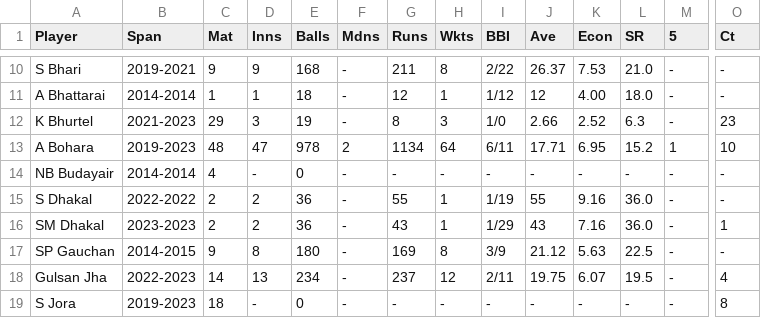
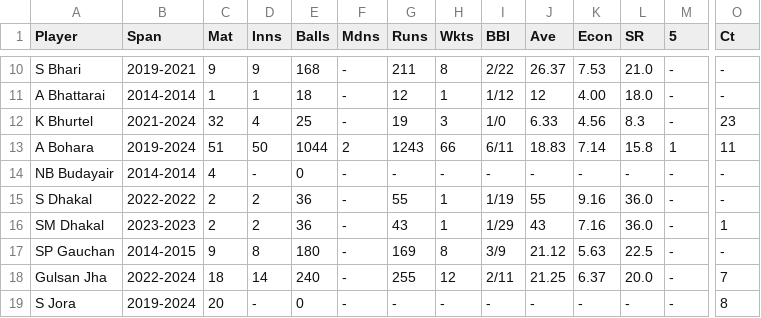
Before and after one commit to ankman007/cricket-statsguru, a CSV file: data/bowling_players_t20.csv, drawn as a sheet; only a part is shown, gaps mark what is left out; the diff covers the shown part only; the diff names each change by its address in the sheet, - before the commit and + after, or states it on an @@ line.

```diff
--- a/data/bowling_players_t20.csv
+++ b/data/bowling_players_t20.csv
-B12 (Span): 2021-2023
+B12 (Span): 2021-2024
-C12 (Mat): 29
+C12 (Mat): 32
-D12 (Inns): 3
+D12 (Inns): 4
-E12 (Balls): 19
+E12 (Balls): 25
-G12 (Runs): 8
+G12 (Runs): 19
-J12 (Ave): 2.66
+J12 (Ave): 6.33
-K12 (Econ): 2.52
+K12 (Econ): 4.56
-L12 (SR): 6.3
+L12 (SR): 8.3
-B13 (Span): 2019-2023
+B13 (Span): 2019-2024
-C13 (Mat): 48
+C13 (Mat): 51
-D13 (Inns): 47
+D13 (Inns): 50
-E13 (Balls): 978
+E13 (Balls): 1044
-G13 (Runs): 1134
+G13 (Runs): 1243
-H13 (Wkts): 64
+H13 (Wkts): 66
-J13 (Ave): 17.71
+J13 (Ave): 18.83
-K13 (Econ): 6.95
+K13 (Econ): 7.14
-L13 (SR): 15.2
+L13 (SR): 15.8
-O13 (Ct): 10
+O13 (Ct): 11
-B18 (Span): 2022-2023
+B18 (Span): 2022-2024
-C18 (Mat): 14
+C18 (Mat): 18
-D18 (Inns): 13
+D18 (Inns): 14
-E18 (Balls): 234
+E18 (Balls): 240
-G18 (Runs): 237
+G18 (Runs): 255
-J18 (Ave): 19.75
+J18 (Ave): 21.25
-K18 (Econ): 6.07
+K18 (Econ): 6.37
-L18 (SR): 19.5
+L18 (SR): 20.0
-O18 (Ct): 4
+O18 (Ct): 7
-B19 (Span): 2019-2023
+B19 (Span): 2019-2024
-C19 (Mat): 18
+C19 (Mat): 20
```
Also changed, not shown: 80 edited cells elsewhere in this file, data/batting_players_t20.csv, data/nepal_t20_stats.csv, 2 other files.
